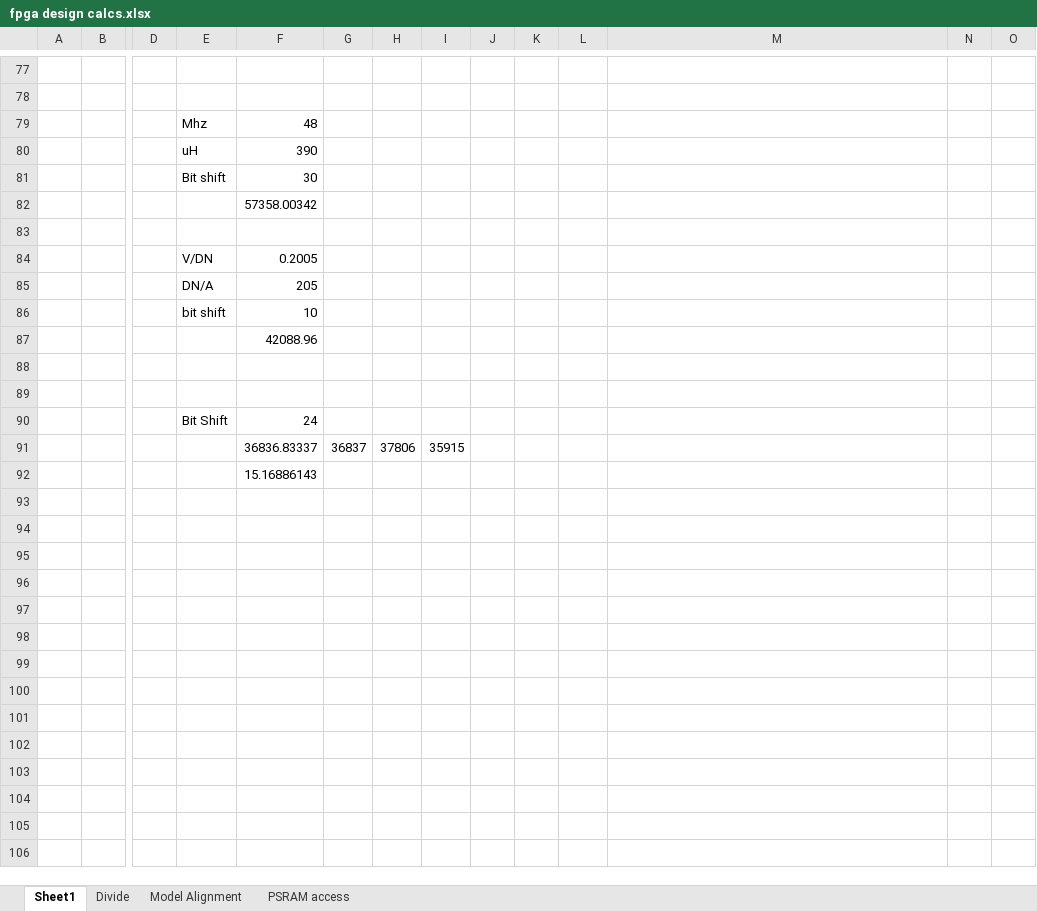
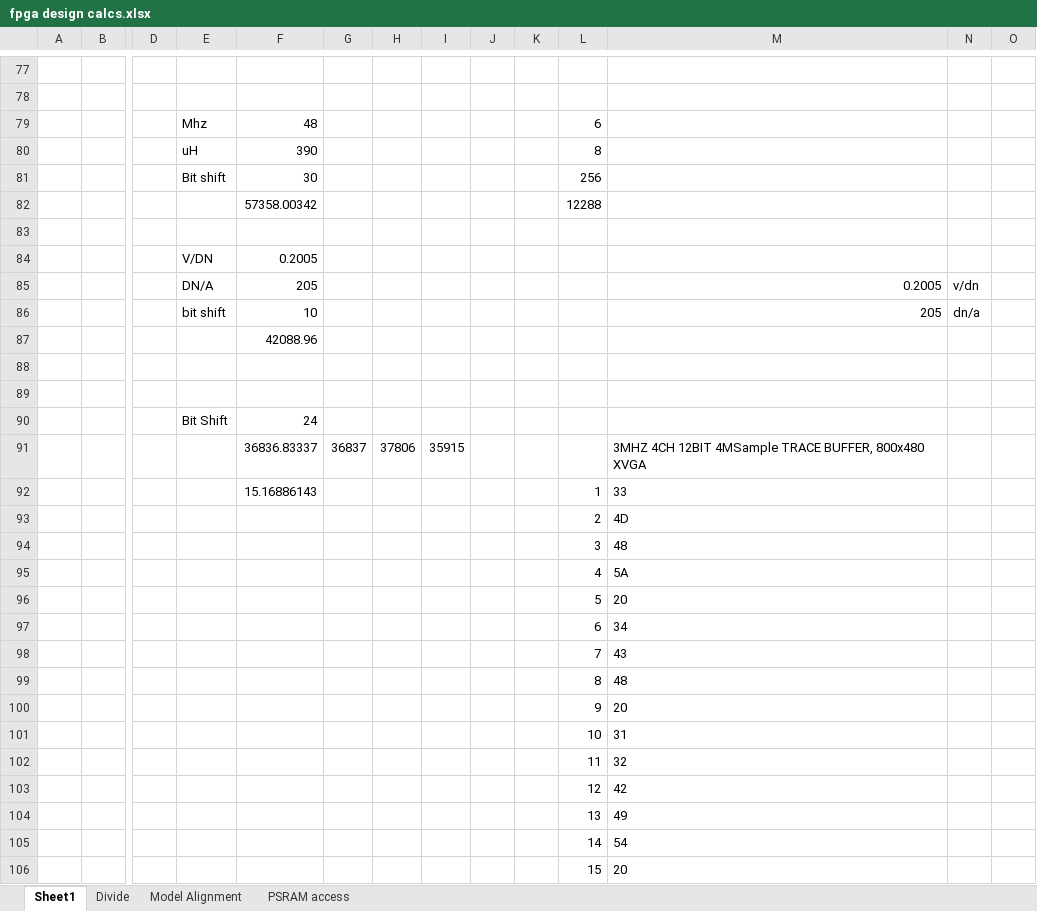
Before and after one commit to ericpearson1313/fpga_rocket_launcher, an Excel workbook: fpga design calcs.xlsx, sheet Sheet1, drawn as a sheet; only a part is shown, gaps mark what is left out; values as stored, in another font and other column widths than the file's, no borders; removed rows and columns are numbered as before the commit, all else as after; rows hold the shown columns only; the diff covers the shown part only; the diff names each change by its address in the sheet, - before the commit and + after, or states it on an @@ line.

```diff
--- a/fpga design calcs.xlsx (sheet Sheet1)
+++ b/fpga design calcs.xlsx (sheet Sheet1)
-L79: (empty)
+L79: 6
-L80: (empty)
+L80: 8
-L81: (empty)
+L81: 256
-L82: (empty)
+L82: 12288
-M85: (empty)
+M85: 0.2005
-N85: (empty)
+N85: v/dn
-M86: (empty)
+M86: 205
-N86: (empty)
+N86: dn/a
-M91: (empty)
+M91: 3MHZ 4CH 12BIT 4MSample TRACE BUFFER, 800x480 XVGA
-row 92:  |  |  |  | 15.16886143
+row 92:  |  |  |  | 15.16886143 |  |  |  |  |  | 1 | 33
+row 93:  |  |  |  |  |  |  |  |  |  | 2 | 4D
+row 94:  |  |  |  |  |  |  |  |  |  | 3 | 48
+row 95:  |  |  |  |  |  |  |  |  |  | 4 | 5A
+row 96:  |  |  |  |  |  |  |  |  |  | 5 | 20
+row 97:  |  |  |  |  |  |  |  |  |  | 6 | 34
+row 98:  |  |  |  |  |  |  |  |  |  | 7 | 43
+row 99:  |  |  |  |  |  |  |  |  |  | 8 | 48
+row 100:  |  |  |  |  |  |  |  |  |  | 9 | 20
+row 101:  |  |  |  |  |  |  |  |  |  | 10 | 31
+row 102:  |  |  |  |  |  |  |  |  |  | 11 | 32
+row 103:  |  |  |  |  |  |  |  |  |  | 12 | 42
+row 104:  |  |  |  |  |  |  |  |  |  | 13 | 49
+row 105:  |  |  |  |  |  |  |  |  |  | 14 | 54
+row 106:  |  |  |  |  |  |  |  |  |  | 15 | 20
```
Also changed, not shown: 35 added rows elsewhere in this sheet, font_5x7_gen.xlsx, 3 other files.
